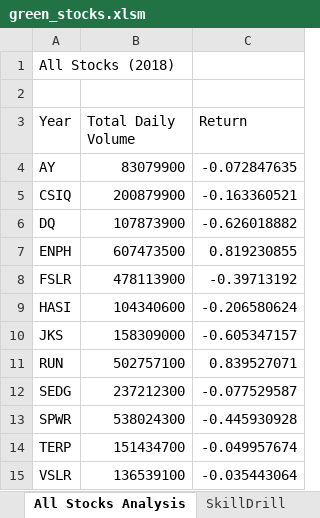
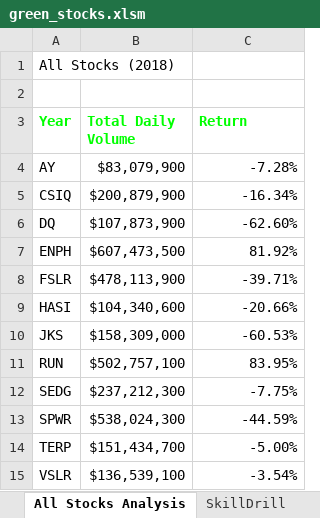
Before and after one commit to cdtx11/stock-analysis, an Excel workbook: green_stocks.xlsm, sheet All Stocks Analysis, drawn as a sheet; values as stored, in another font and other column widths than the file's, no borders; the diff names each change by its address in the sheet, - before the commit and + after, or states it on an @@ line.

Commit message:
Update green_stocks.xlsm
updated through 2.4.2

```diff
--- a/green_stocks.xlsm (sheet All Stocks Analysis)
+++ b/green_stocks.xlsm (sheet All Stocks Analysis)
@@ A3:C3 bold: off → on, text colour: black → #00FF00 @@
-B4 (Total Daily Volume): 83079900
+B4 (Total Daily Volume): $83,079,900
-C4 (Return): -0.072847635
+C4 (Return): -7.28%
-B5 (Total Daily Volume): 200879900
+B5 (Total Daily Volume): $200,879,900
-C5 (Return): -0.163360521
+C5 (Return): -16.34%
-B6 (Total Daily Volume): 107873900
+B6 (Total Daily Volume): $107,873,900
-C6 (Return): -0.626018882
+C6 (Return): -62.60%
-B7 (Total Daily Volume): 607473500
+B7 (Total Daily Volume): $607,473,500
-C7 (Return): 0.819230855
+C7 (Return): 81.92%
-B8 (Total Daily Volume): 478113900
+B8 (Total Daily Volume): $478,113,900
-C8 (Return): -0.39713192
+C8 (Return): -39.71%
-B9 (Total Daily Volume): 104340600
+B9 (Total Daily Volume): $104,340,600
-C9 (Return): -0.206580624
+C9 (Return): -20.66%
-B10 (Total Daily Volume): 158309000
+B10 (Total Daily Volume): $158,309,000
-C10 (Return): -0.605347157
+C10 (Return): -60.53%
-B11 (Total Daily Volume): 502757100
+B11 (Total Daily Volume): $502,757,100
-C11 (Return): 0.839527071
+C11 (Return): 83.95%
-B12 (Total Daily Volume): 237212300
+B12 (Total Daily Volume): $237,212,300
-C12 (Return): -0.077529587
+C12 (Return): -7.75%
-B13 (Total Daily Volume): 538024300
+B13 (Total Daily Volume): $538,024,300
-C13 (Return): -0.445930928
+C13 (Return): -44.59%
-B14 (Total Daily Volume): 151434700
+B14 (Total Daily Volume): $151,434,700
-C14 (Return): -0.049957674
+C14 (Return): -5.00%
-B15 (Total Daily Volume): 136539100
+B15 (Total Daily Volume): $136,539,100
-C15 (Return): -0.035443064
+C15 (Return): -3.54%
```
